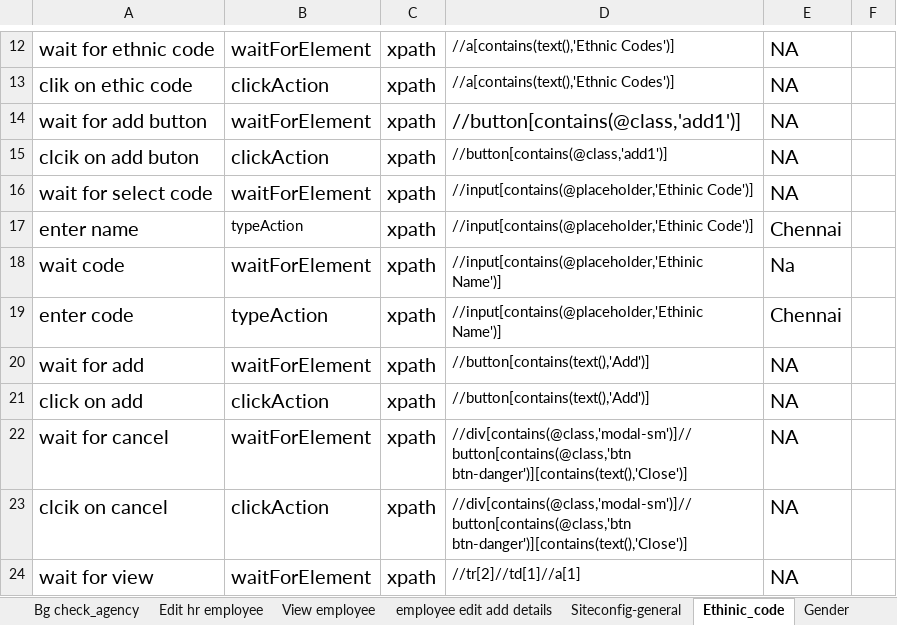
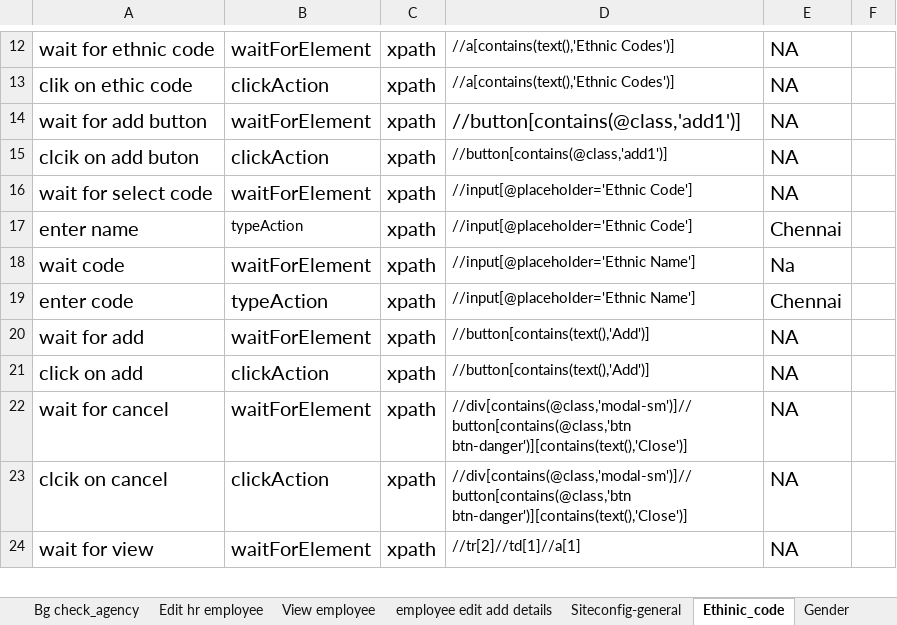
Before and after one commit to Momuntazsyed/HRMS, an Excel workbook: pack/TestInputs/inputFile.xlsx, sheet Ethinic_code, drawn as a sheet; only a part is shown, gaps mark what is left out; values as stored, in another font and other column widths than the file's, no borders; the diff names each change by its address in the sheet, - before the commit and + after, or states it on an @@ line.

```diff
--- a/pack/TestInputs/inputFile.xlsx (sheet Ethinic_code)
+++ b/pack/TestInputs/inputFile.xlsx (sheet Ethinic_code)
-D16:D17: //input[contains(@placeholder,'Ethinic Code')]
+D16:D17: //input[@placeholder='Ethnic Code']
-D18:D19: //input[contains(@placeholder,'Ethinic Name')]
+D18:D19: //input[@placeholder='Ethnic Name']
```
Also changed, not shown: sheet Add Department, sheet Updatedepartment, sheet Delete Department, sheet Updatebusines unit, sheet DeleteBusinessUnit, sheet Bg check_agency, 7 more sheets, pack/OutputFile/outputSheet.xlsx, 26 other files.
